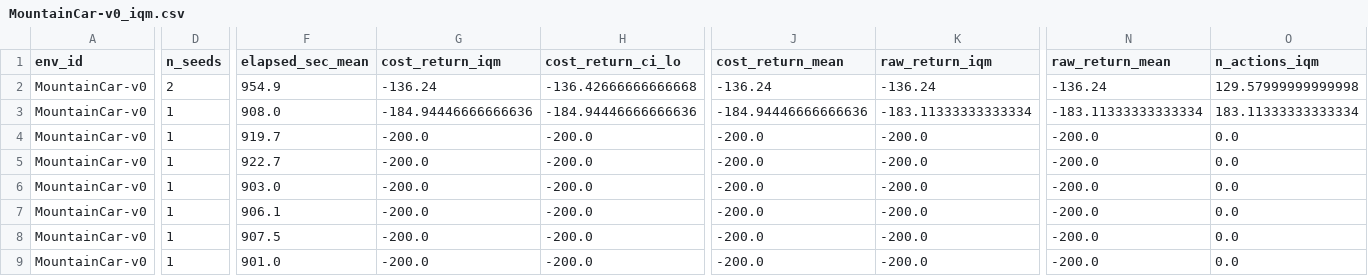
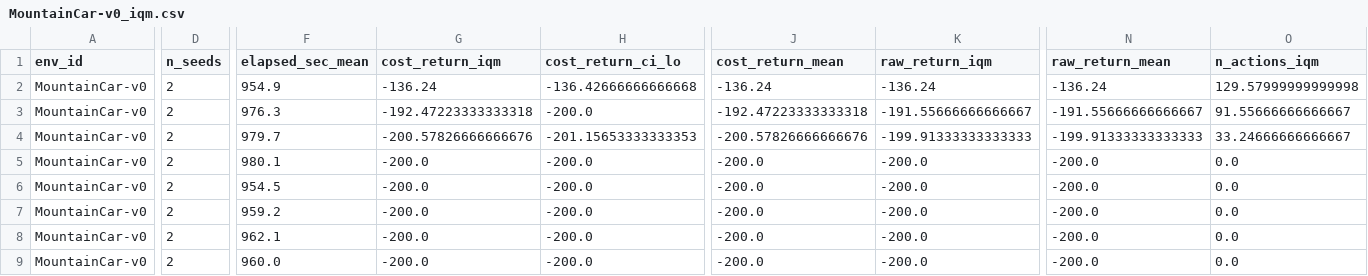
Before and after one commit to hyeseongjeon5-png/when-to-act-rl, a CSV file: results/aggregate/MountainCar-v0_iqm.csv, drawn as a sheet; only a part is shown, gaps mark what is left out; the diff covers the shown part only; the diff names each change by its address in the sheet, - before the commit and + after, or states it on an @@ line.

```diff
--- a/results/aggregate/MountainCar-v0_iqm.csv
+++ b/results/aggregate/MountainCar-v0_iqm.csv
-D3:D9 (n_seeds): 1
+D3:D9 (n_seeds): 2
-F3 (elapsed_sec_mean): 908.0
+F3 (elapsed_sec_mean): 976.3
-G3 (cost_return_iqm): -184.94446666666636
+G3 (cost_return_iqm): -192.47223333333318
-H3 (cost_return_ci_lo): -184.94446666666636
+H3 (cost_return_ci_lo): -200.0
-J3 (cost_return_mean): -184.94446666666636
+J3 (cost_return_mean): -192.47223333333318
-K3 (raw_return_iqm): -183.11333333333334
+K3 (raw_return_iqm): -191.55666666666667
-N3 (raw_return_mean): -183.11333333333334
+N3 (raw_return_mean): -191.55666666666667
-O3 (n_actions_iqm): 183.11333333333334
+O3 (n_actions_iqm): 91.55666666666667
-F4 (elapsed_sec_mean): 919.7
+F4 (elapsed_sec_mean): 979.7
-G4 (cost_return_iqm): -200.0
+G4 (cost_return_iqm): -200.57826666666676
-H4 (cost_return_ci_lo): -200.0
+H4 (cost_return_ci_lo): -201.15653333333353
-J4 (cost_return_mean): -200.0
+J4 (cost_return_mean): -200.57826666666676
-K4 (raw_return_iqm): -200.0
+K4 (raw_return_iqm): -199.91333333333333
-N4 (raw_return_mean): -200.0
+N4 (raw_return_mean): -199.91333333333333
-O4 (n_actions_iqm): 0.0
+O4 (n_actions_iqm): 33.24666666666667
-F5 (elapsed_sec_mean): 922.7
+F5 (elapsed_sec_mean): 980.1
-F6 (elapsed_sec_mean): 903.0
+F6 (elapsed_sec_mean): 954.5
-F7 (elapsed_sec_mean): 906.1
+F7 (elapsed_sec_mean): 959.2
-F8 (elapsed_sec_mean): 907.5
+F8 (elapsed_sec_mean): 962.1
-F9 (elapsed_sec_mean): 901.0
+F9 (elapsed_sec_mean): 960.0
```
Also changed, not shown: 2 added rows and 112 edited cells elsewhere in this file, results/aggregate/LunarLander-v3_iqm.csv, results/aggregate/MountainCar-v0_conditions.csv, 22 other files.
